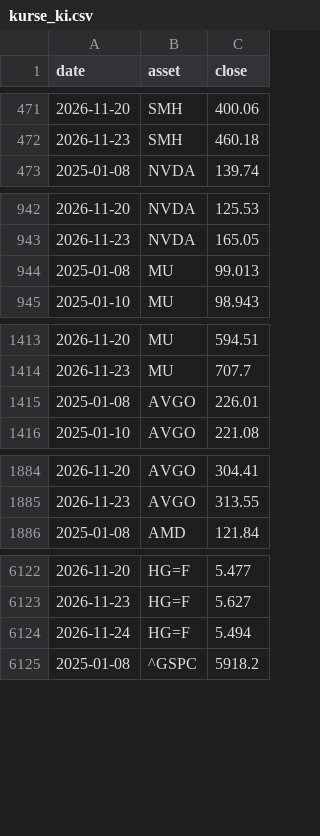
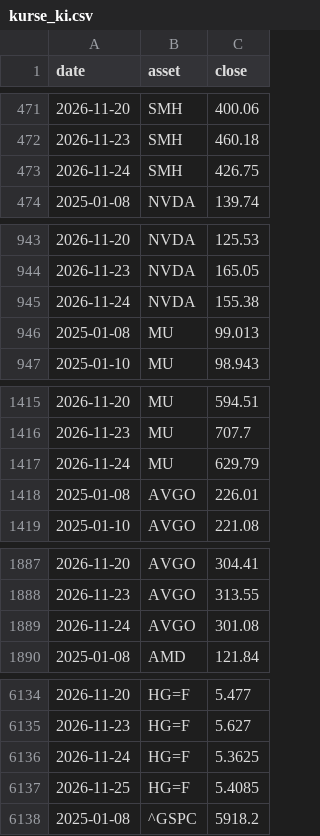
Before and after one commit to au7d4rk/markt_claude, a CSV file: daten/kurse/kurse_ki.csv, drawn as a sheet; only a part is shown, gaps mark what is left out; the diff covers the shown part only.

```diff
--- a/daten/kurse/kurse_ki.csv
+++ b/daten/kurse/kurse_ki.csv
@@ -472,2 +472,3 @@ date,asset,close
 2026-11-23,SMH,460.18
+2026-11-24,SMH,426.75
 2025-01-08,NVDA,139.74
@@ -943,2 +944,3 @@ date,asset,close
 2026-11-23,NVDA,165.05
+2026-11-24,NVDA,155.38
 2025-01-08,MU,99.013
@@ -1414,2 +1416,3 @@ date,asset,close
 2026-11-23,MU,707.7
+2026-11-24,MU,629.79
 2025-01-08,AVGO,226.01
@@ -1885,2 +1888,3 @@ date,asset,close
 2026-11-23,AVGO,313.55
+2026-11-24,AVGO,301.08
 2025-01-08,AMD,121.84
@@ -6123,3 +6135,4 @@ date,asset,close
 2026-11-23,HG=F,5.627
-2026-11-24,HG=F,5.494
+2026-11-24,HG=F,5.3625
+2026-11-25,HG=F,5.4085
 2025-01-08,^GSPC,5918.2
```
Also changed, not shown: 12 added rows and 1 edited cell elsewhere in this file, daten/kurse/fx_eurusd.csv, daten/kurse/kurse_welt.csv, 5 other files.
